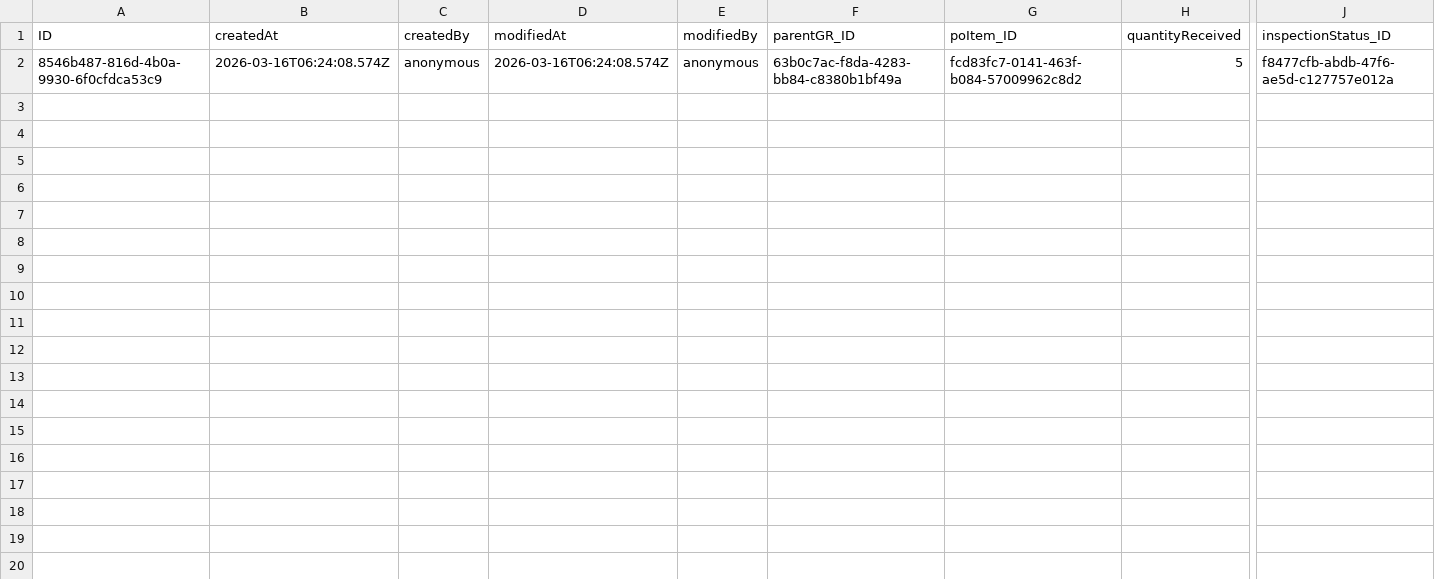
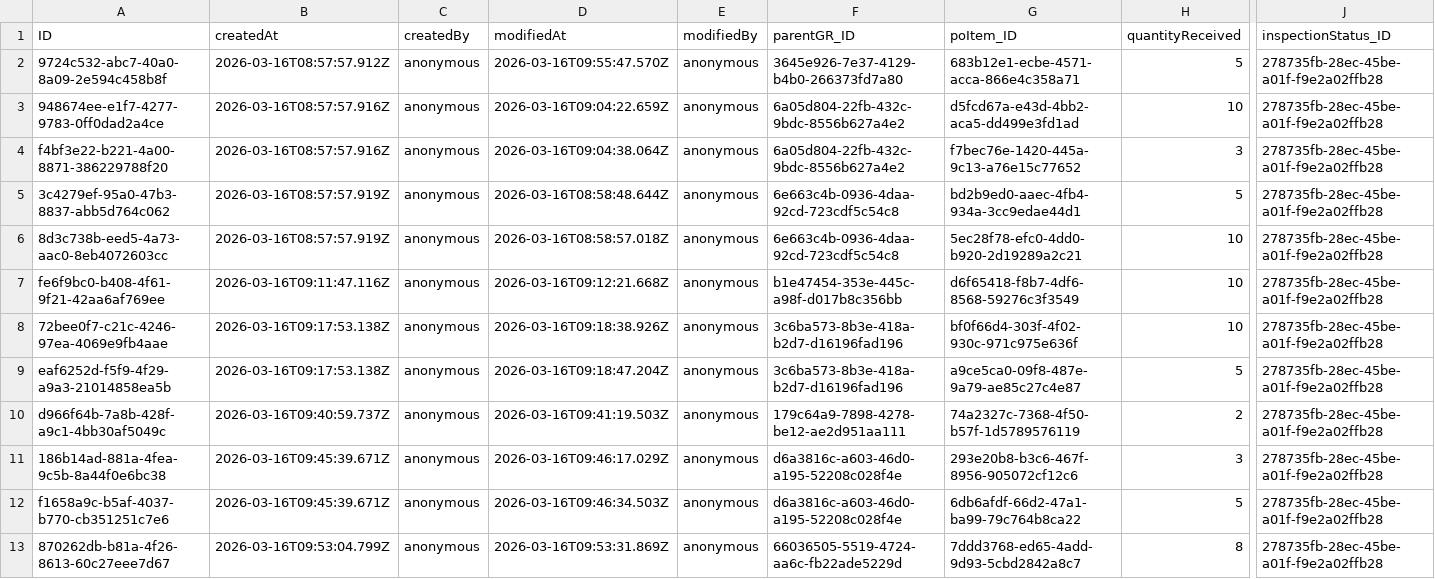
Before and after one commit to Shobhitha-Bhat/Retail_Inventory_And_Billing_Mgmt_System-V2-, a CSV file: db/data/my.retailshop.GRItems.csv, drawn as a sheet; only a part is shown, gaps mark what is left out; addresses are those after the commit; rows hold the shown columns only; the diff names each change by its address in the sheet, - before the commit and + after, or states it on an @@ line.

```diff
--- a/db/data/my.retailshop.GRItems.csv
+++ b/db/data/my.retailshop.GRItems.csv
+row 2: 9724c532-abc7-40a0-8a09-2e594c458b8f | 2026-03-16T08:57:57.912Z | anonymous | 2026-03-16T09:55:47.570Z | anonymous | 3645e926-7e37-4129-b4b0-266373fd7a80 | 683b12e1-ecbe-4571-acca-866e4c358a71 | 5 | 278735fb-28ec-45be-a01f-f9e2a02ffb28
+row 3: 948674ee-e1f7-4277-9783-0ff0dad2a4ce | 2026-03-16T08:57:57.916Z | anonymous | 2026-03-16T09:04:22.659Z | anonymous | 6a05d804-22fb-432c-9bdc-8556b627a4e2 | d5fcd67a-e43d-4bb2-aca5-dd499e3fd1ad | 10 | 278735fb-28ec-45be-a01f-f9e2a02ffb28
+row 4: f4bf3e22-b221-4a00-8871-386229788f20 | 2026-03-16T08:57:57.916Z | anonymous | 2026-03-16T09:04:38.064Z | anonymous | 6a05d804-22fb-432c-9bdc-8556b627a4e2 | f7bec76e-1420-445a-9c13-a76e15c77652 | 3 | 278735fb-28ec-45be-a01f-f9e2a02ffb28
+row 5: 3c4279ef-95a0-47b3-8837-abb5d764c062 | 2026-03-16T08:57:57.919Z | anonymous | 2026-03-16T08:58:48.644Z | anonymous | 6e663c4b-0936-4daa-92cd-723cdf5c54c8 | bd2b9ed0-aaec-4fb4-934a-3cc9edae44d1 | 5 | 278735fb-28ec-45be-a01f-f9e2a02ffb28
+row 6: 8d3c738b-eed5-4a73-aac0-8eb4072603cc | 2026-03-16T08:57:57.919Z | anonymous | 2026-03-16T08:58:57.018Z | anonymous | 6e663c4b-0936-4daa-92cd-723cdf5c54c8 | 5ec28f78-efc0-4dd0-b920-2d19289a2c21 | 10 | 278735fb-28ec-45be-a01f-f9e2a02ffb28
+row 7: fe6f9bc0-b408-4f61-9f21-42aa6af769ee | 2026-03-16T09:11:47.116Z | anonymous | 2026-03-16T09:12:21.668Z | anonymous | b1e47454-353e-445c-a98f-d017b8c356bb | d6f65418-f8b7-4df6-8568-59276c3f3549 | 10 | 278735fb-28ec-45be-a01f-f9e2a02ffb28
+row 8: 72bee0f7-c21c-4246-97ea-4069e9fb4aae | 2026-03-16T09:17:53.138Z | anonymous | 2026-03-16T09:18:38.926Z | anonymous | 3c6ba573-8b3e-418a-b2d7-d16196fad196 | bf0f66d4-303f-4f02-930c-971c975e636f | 10 | 278735fb-28ec-45be-a01f-f9e2a02ffb28
+row 9: eaf6252d-f5f9-4f29-a9a3-21014858ea5b | 2026-03-16T09:17:53.138Z | anonymous | 2026-03-16T09:18:47.204Z | anonymous | 3c6ba573-8b3e-418a-b2d7-d16196fad196 | a9ce5ca0-09f8-487e-9a79-ae85c27c4e87 | 5 | 278735fb-28ec-45be-a01f-f9e2a02ffb28
+row 10: d966f64b-7a8b-428f-a9c1-4bb30af5049c | 2026-03-16T09:40:59.737Z | anonymous | 2026-03-16T09:41:19.503Z | anonymous | 179c64a9-7898-4278-be12-ae2d951aa111 | 74a2327c-7368-4f50-b57f-1d5789576119 | 2 | 278735fb-28ec-45be-a01f-f9e2a02ffb28
+row 11: 186b14ad-881a-4fea-9c5b-8a44f0e6bc38 | 2026-03-16T09:45:39.671Z | anonymous | 2026-03-16T09:46:17.029Z | anonymous | d6a3816c-a603-46d0-a195-52208c028f4e | 293e20b8-b3c6-467f-8956-905072cf12c6 | 3 | 278735fb-28ec-45be-a01f-f9e2a02ffb28
-A12 (ID): 8546b487-816d-4b0a-9930-6f0cfdca53c9
+A12 (ID): f1658a9c-b5af-4037-b770-cb351251c7e6
-B12 (createdAt): 2026-03-16T06:24:08.574Z
+B12 (createdAt): 2026-03-16T09:45:39.671Z
-D12 (modifiedAt): 2026-03-16T06:24:08.574Z
+D12 (modifiedAt): 2026-03-16T09:46:34.503Z
-F12 (parentGR_ID): 63b0c7ac-f8da-4283-bb84-c8380b1bf49a
+F12 (parentGR_ID): d6a3816c-a603-46d0-a195-52208c028f4e
-G12 (poItem_ID): fcd83fc7-0141-463f-b084-57009962c8d2
+G12 (poItem_ID): 6db6afdf-66d2-47a1-ba99-79c764b8ca22
-J12 (inspectionStatus_ID): f8477cfb-abdb-47f6-ae5d-c127757e012a
+J12 (inspectionStatus_ID): 278735fb-28ec-45be-a01f-f9e2a02ffb28
+row 13: 870262db-b81a-4f26-8613-60c27eee7d67 | 2026-03-16T09:53:04.799Z | anonymous | 2026-03-16T09:53:31.869Z | anonymous | 66036505-5519-4724-aa6c-fb22ade5229d | 7ddd3768-ed65-4add-9d93-5cbd2842a8c7 | 8 | 278735fb-28ec-45be-a01f-f9e2a02ffb28
```
Also changed, not shown: db/data/my.retailshop.DistributorOrderItems.csv, db/data/my.retailshop.GR.csv, 10 other files.
